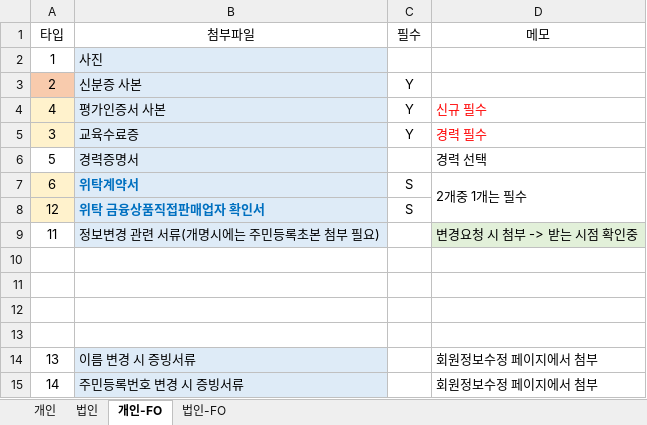
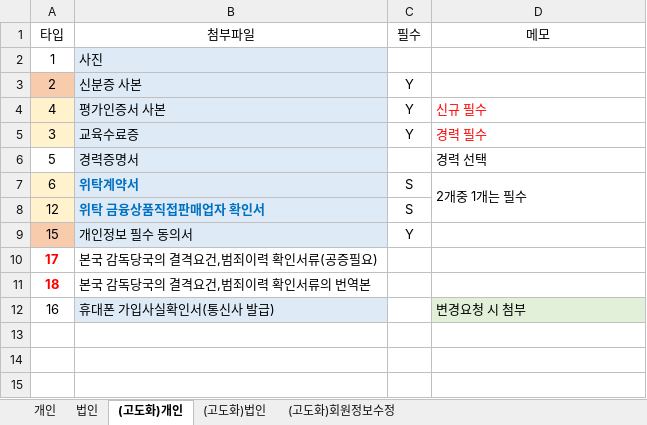
Before and after one commit to leebyungkwon/loans, an Excel workbook: src/main/document/개인 및 법인 첨부파일 타입 정리.xlsx, sheet (고도화)개인, drawn as a sheet; values as stored, in another font and other column widths than the file's, no borders; removed rows and columns are numbered as before the commit, all else as after; the diff names each change by its address in the sheet, - before the commit and + after, or states it on an @@ line.

Commit message:
[유소희]첨부파일 정리

```diff
--- a/src/main/document/개인 및 법인 첨부파일 타입 정리.xlsx (sheet (고도화)개인)
+++ b/src/main/document/개인 및 법인 첨부파일 타입 정리.xlsx (sheet (고도화)개인)
-sheet tab: 개인-FO
+sheet tab: (고도화)개인
-sheet tab: 법인-FO
+sheet tab: (고도화)법인
+sheet tab: (고도화)회원정보수정
-row 9: 11 | 정보변경 관련 서류(개명시에는 주민등록초본 첨부 필요) |  | 변경요청 시 첨부 -> 받는 시점 확인중
-row 9: (empty)
+row 9: 15 | 개인정보 필수 동의서 | Y
-A9 fill: none
+A9 fill: #F8CBAD
-B9 fill: none
+B9 fill: #DEEBF7
-row 10: (empty)
+row 10: 17 | 본국 감독당국의 결격요건,범죄이력 확인서류(공증필요)
-row 11: (empty)
+row 11: 18 | 본국 감독당국의 결격요건,범죄이력 확인서류의 번역본
-row 12: (empty)
+row 12: 16 | 휴대폰 가입사실확인서(통신사 발급) |  | 변경요청 시 첨부
-B12 fill: none
+B12 fill: #DEEBF7
-D12 fill: none
+D12 fill: #E2F0D9
-row 14: 13 | 이름 변경 시 증빙서류 |  | 회원정보수정 페이지에서 첨부
-row 15: 14 | 주민등록번호 변경 시 증빙서류 |  | 회원정보수정 페이지에서 첨부
```
Also changed, not shown: sheet (고도화)법인.
